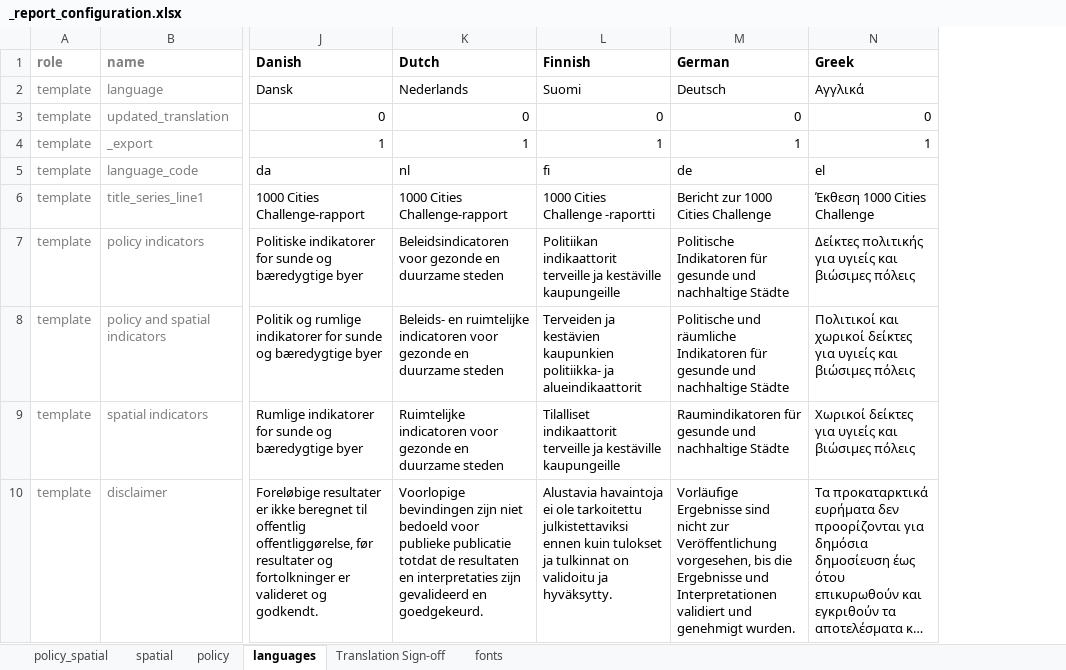
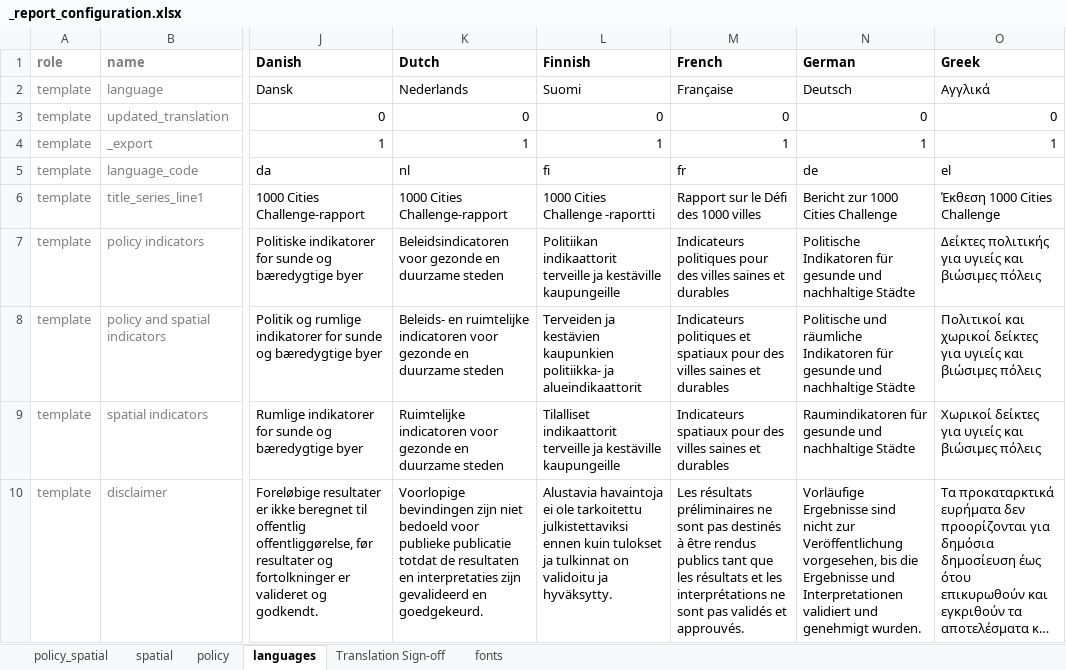
Before and after one commit to healthysustainablecities/global-indicators, an Excel workbook: process/configuration/templates/_report_configuration.xlsx, sheet languages, drawn as a sheet; only a part is shown, gaps mark what is left out; long unchanged cells end in …; values as stored, in another font and other column widths than the file's, no borders; conditional formats not drawn; the diff names each change by its address in the sheet, - before the commit and + after, or states it on an @@ line.

Commit message:
updated report configuration template with latest language updates (added French)

```diff
--- a/process/configuration/templates/_report_configuration.xlsx (sheet languages)
+++ b/process/configuration/templates/_report_configuration.xlsx (sheet languages)
+column M (French), rows 2-10: Française | 0 | 1 | fr | Rapport sur le Défi des 1000 villes | Indicateurs politiques pour des villes saines et durables | Indicateurs politiques et spatiaux pour des villes saines et durables | Indicateurs spatiaux pour des villes saines et durables | Les résultats préliminaires ne sont pas destinés à être rendus publics tant que les résultats et les interprétations ne sont pas validés et approuvés.
```
Also changed, not shown: sheet Translation Sign-off.
